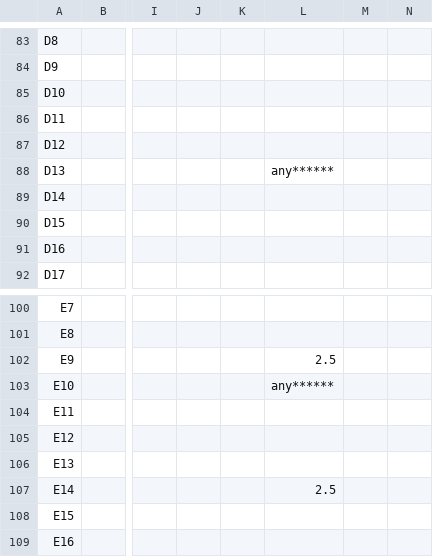
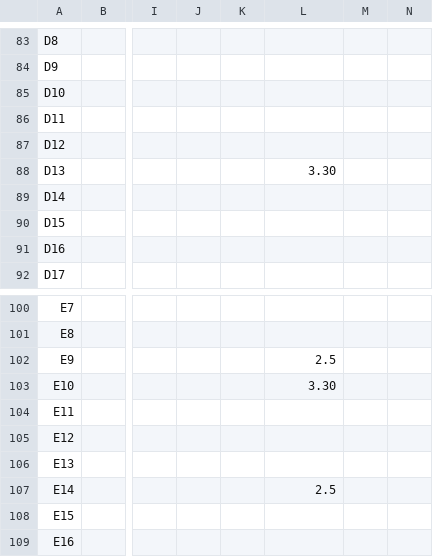
Before and after one commit to AarkenBen/ECE-3710, a CSV file: IR_repositioning/core_top_pad.csv, drawn as a sheet; only a part is shown, gaps mark what is left out; the diff covers the shown part only; the diff names each change by its address in the sheet, - before the commit and + after, or states it on an @@ line.

```diff
--- a/IR_repositioning/core_top_pad.csv
+++ b/IR_repositioning/core_top_pad.csv
-L88: any******
+L88: 3.30
-L103: any******
+L103: 3.30
```
Also changed, not shown: 24 edited cells elsewhere in this file, 52 other files.
